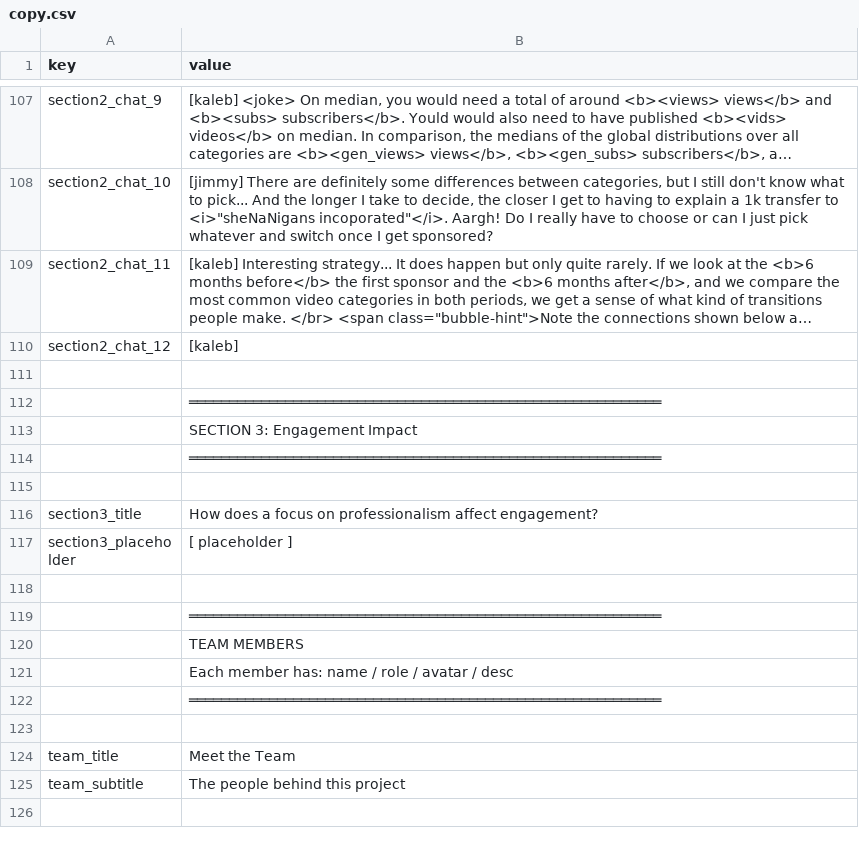
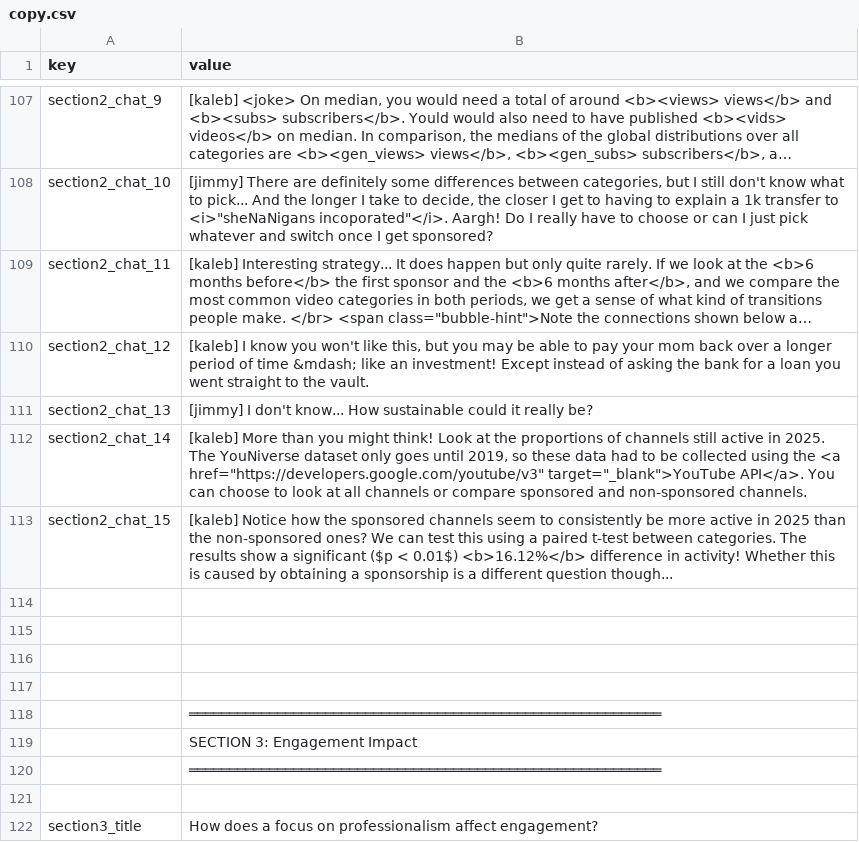
Before and after one commit to ri-ru/ADA-website, a CSV file: src/data/copy.csv, drawn as a sheet; only a part is shown, gaps mark what is left out; the shorter side is filled out with more unchanged rows; long unchanged cells end in …; the diff names each change by its address in the sheet, - before the commit and + after, or states it on an @@ line.

```diff
--- a/src/data/copy.csv
+++ b/src/data/copy.csv
-B110 (value): [kaleb]
+B110 (value): [kaleb] I know you won't like this, but you may be able to pay your mom back over a longer period of time &mdash; like an investment! Except instead of asking the bank for a loan you went straight to the vault.
+row 111: section2_chat_13 | [jimmy] I don't know... How sustainable could it really be?
+row 112: section2_chat_14 | [kaleb] More than you might think! Look at the proportions of channels still active in 2025. The YouNiverse dataset only goes until 2019, so these data had to be collected using the <a href="https://developers.google.com/youtube/v3" target="_blank">YouTube API</a>. You can choose to look at all channels or compare sponsored and non-sponsored channels.
+row 113: section2_chat_15 | [kaleb] Notice how the sponsored channels seem to consistently be more active in 2025 than the non-sponsored ones? We can test this using a paired t-test between categories. The results show a significant ($p < 0.01$) <b>16.12%</b> difference in activity! Whether this is caused by obtaining a sponsorship is a different question though...
+row 114: (empty)
+row 115: (empty)
+row 116: (empty)
```
Also changed, not shown: 5 other files.
